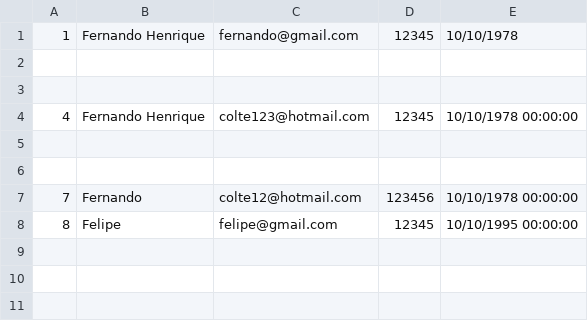
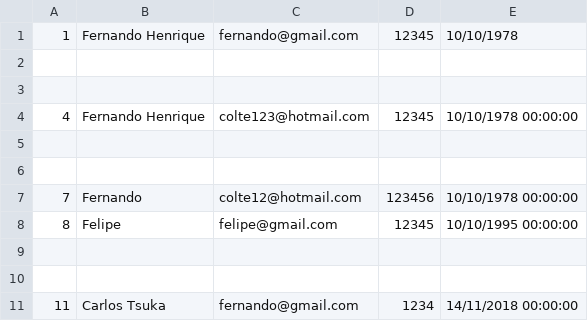
Before and after one commit to corujasdevbr/Senai_Financas_Web_Mvc_Manha, a CSV file: usuarios.csv, drawn as a sheet; the diff names each change by its address in the sheet, - before the commit and + after, or states it on an @@ line.

```diff
--- a/usuarios.csv
+++ b/usuarios.csv
+row 9: (empty)
+row 10: (empty)
+row 11: 11 | Carlos Tsuka | fernando@gmail.com | 1234 | 14/11/2018 00:00:00
```
Also changed, not shown: 3 other files.
